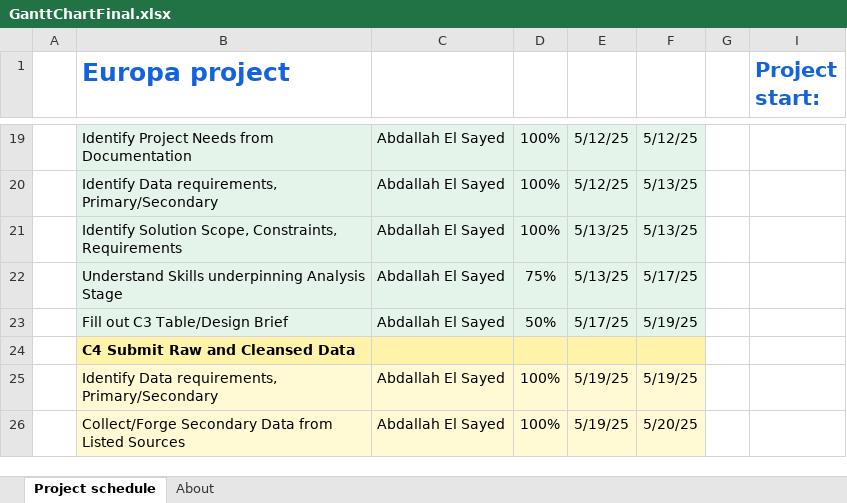
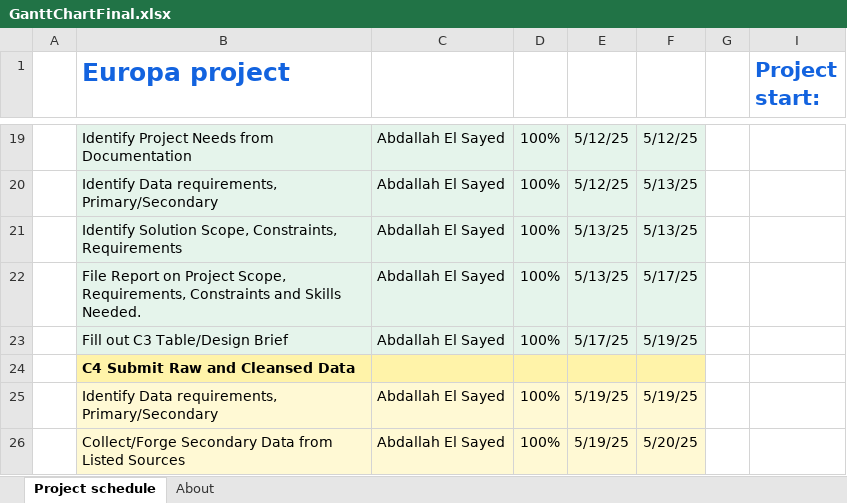
Before and after one commit to anabakrahisrael/app-3-4-SATrepositry, an Excel workbook: GanttChartFinal.xlsx, sheet Project schedule, drawn as a sheet; only a part is shown, gaps mark what is left out; values as stored, in another font and other column widths than the file's, no borders; charts and pictures and conditional formats not drawn; the diff names each change by its address in the sheet, - before the commit and + after, or states it on an @@ line.

```diff
--- a/GanttChartFinal.xlsx (sheet Project schedule)
+++ b/GanttChartFinal.xlsx (sheet Project schedule)
-B22 (Europa project): Understand Skills underpinning Analysis Stage
+B22 (Europa project): File Report on Project Scope, Requirements, Constraints and Skills Needed.
-D22: 75%
+D22: 100%
-D23: 50%
+D23: 100%
```
Also changed, not shown: 4 other files.
